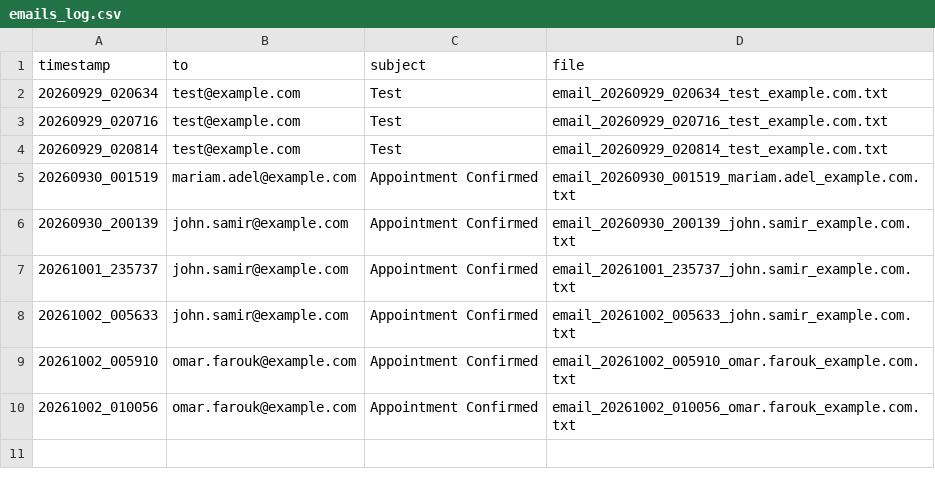
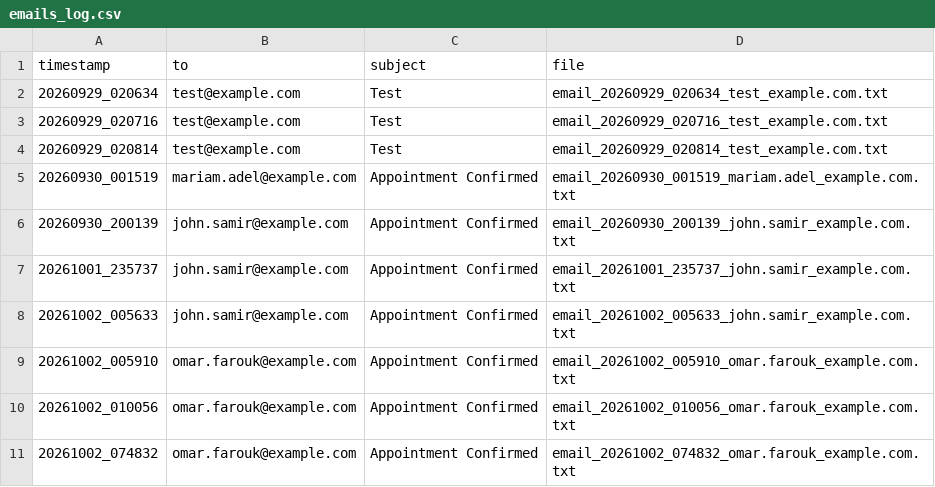
Before and after one commit to Omar-MK-20/AI_Healthcare_Admin, a CSV file: outbox/emails_log.csv, drawn as a sheet; the diff names each change by its address in the sheet, - before the commit and + after, or states it on an @@ line.

```diff
--- a/outbox/emails_log.csv
+++ b/outbox/emails_log.csv
+row 11: 20261002_074832 | omar.farouk@example.com | Appointment Confirmed | email_20261002_074832_omar.farouk_example.com.txt
```
Also changed, not shown: data/patients.csv, 5 other files.
